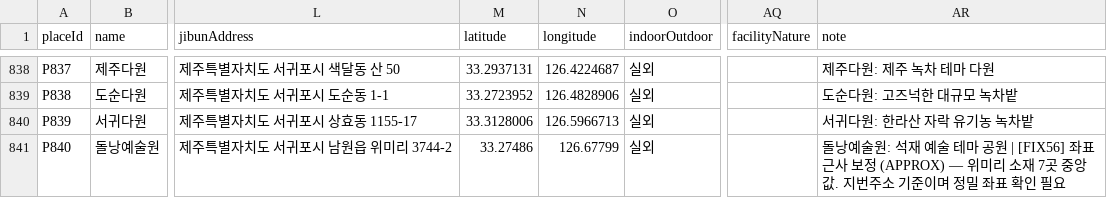
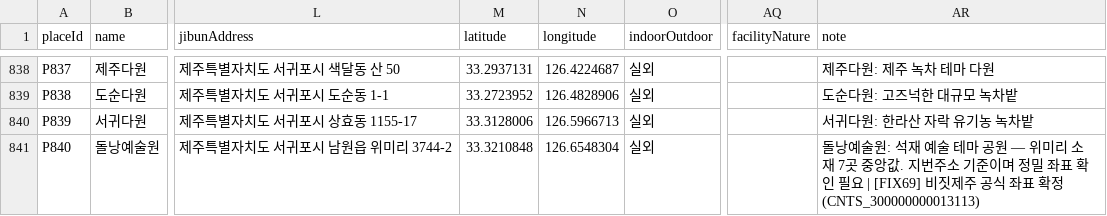
Before and after one commit to huple2019/jeju-kg-data, a CSV file: nodes_place.csv, drawn as a sheet; only a part is shown, gaps mark what is left out; the diff covers the shown part only; the diff names each change by its address in the sheet, - before the commit and + after, or states it on an @@ line.

```diff
--- a/nodes_place.csv
+++ b/nodes_place.csv
-M841 (latitude): 33.27486
+M841 (latitude): 33.3210848
-N841 (longitude): 126.67799
+N841 (longitude): 126.6548304
-AR841 (note): …공원 | [FIX56] 좌표 근사 보정 (APPROX) — 위미리 소재 7곳 중앙값. 지번주소 기준이며 정밀 좌표 확인 필요
+AR841 (note): …공원 — 위미리 소재 7곳 중앙값. 지번주소 기준이며 정밀 좌표 확인 필요 | [FIX69] 비짓제주 공식 좌표 확정 (CNTS_300000000013113)
```
Also changed, not shown: 20 edited cells elsewhere in this file, place_nearby_accident_1km.csv, place_risk_score.csv, 4 other files.
